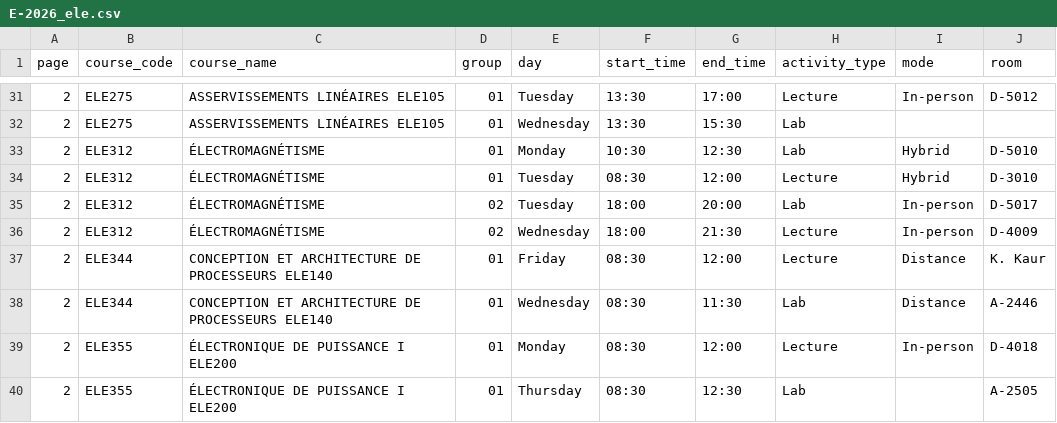
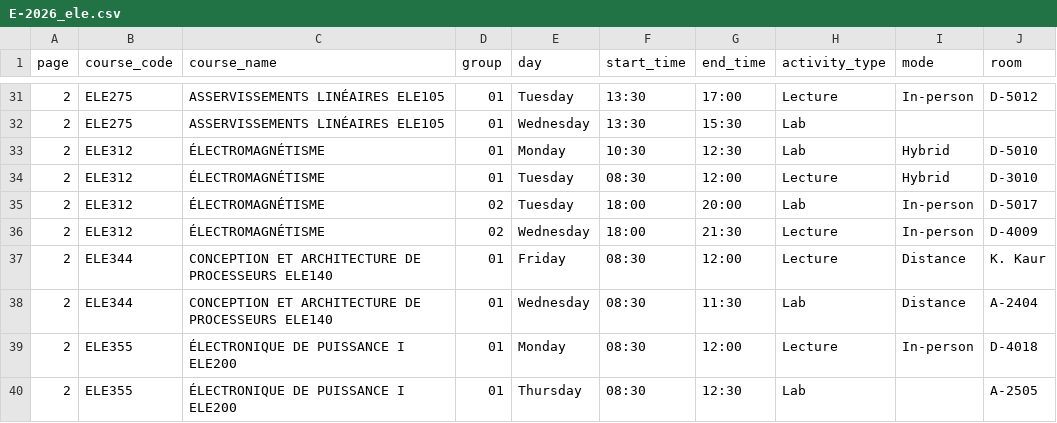
Before and after one commit to olivier0922/schedule-generator-ETS, a CSV file: data/E-2026_ele.csv, drawn as a sheet; only a part is shown, gaps mark what is left out.

```diff
--- a/data/E-2026_ele.csv
+++ b/data/E-2026_ele.csv
@@ -37,3 +37,3 @@
 2,ELE344,CONCEPTION ET ARCHITECTURE DE PROCESSEURS ELE140,01,Friday,08:30,12:00,Lecture,Distance,K. Kaur
-2,ELE344,CONCEPTION ET ARCHITECTURE DE PROCESSEURS ELE140,01,Wednesday,08:30,11:30,Lab,Distance,A-2446
+2,ELE344,CONCEPTION ET ARCHITECTURE DE PROCESSEURS ELE140,01,Wednesday,08:30,11:30,Lab,Distance,A-2404
 2,ELE355,ÉLECTRONIQUE DE PUISSANCE I ELE200,01,Monday,08:30,12:00,Lecture,In-person,D-4018
```
Also changed, not shown: data/A-2026_gol.csv, data/A-2026_ux.csv, 5 other files.
